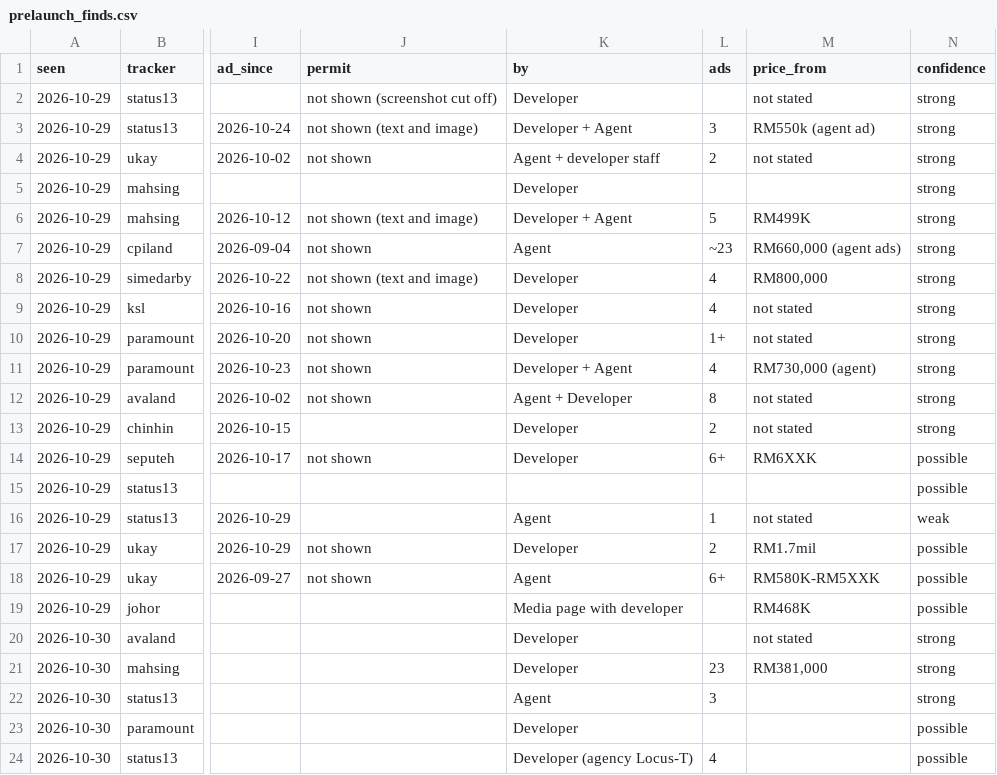
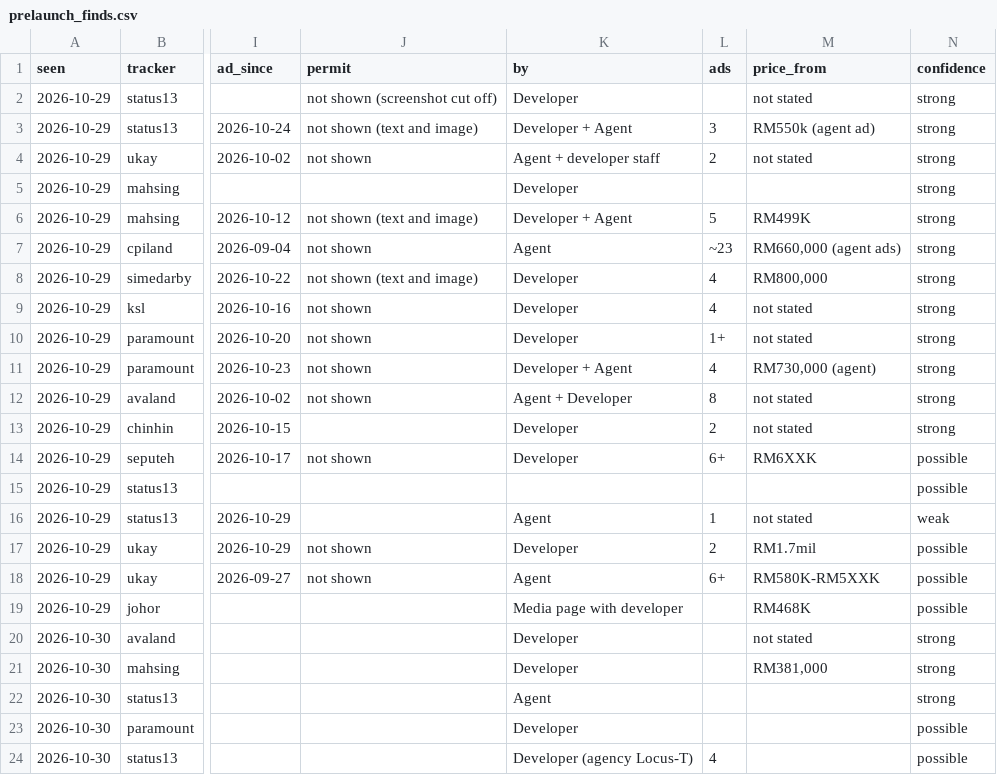
Before and after one commit to smtcu/teduh-tracker, a CSV file: data/prelaunch_finds.csv, drawn as a sheet; only a part is shown, gaps mark what is left out; the diff names each change by its address in the sheet, - before the commit and + after, or states it on an @@ line.

```diff
--- a/data/prelaunch_finds.csv
+++ b/data/prelaunch_finds.csv
-L21 (ads): 23
+L21 (ads): (empty)
-L22 (ads): 3
+L22 (ads): (empty)
```
